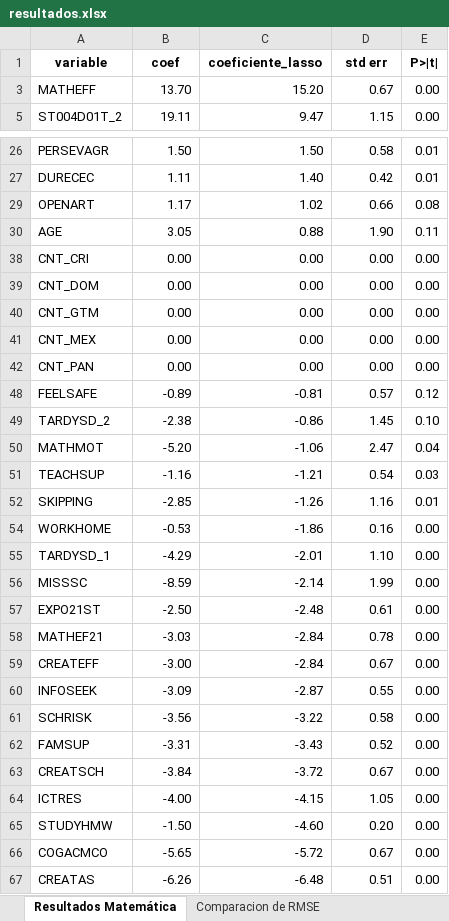
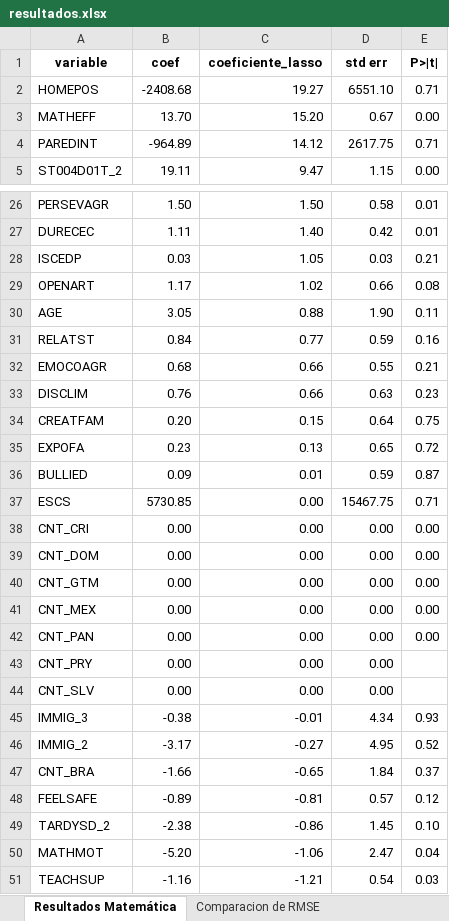
Before and after one commit to StefanoPistoia/Big-Data-Grupo-2, an Excel workbook: Presentacion 1/resultados.xlsx, sheet Resultados Matemática, drawn as a sheet; only a part is shown, gaps mark what is left out; the shorter side is filled out with more unchanged rows; values as stored, in another font and other column widths than the file's, no borders; the diff covers the shown part only; the diff names each change by its address in the sheet, - before the commit and + after, or states it on an @@ line.

```diff
--- a/Presentacion 1/resultados.xlsx (sheet Resultados Matemática)
+++ b/Presentacion 1/resultados.xlsx (sheet Resultados Matemática)
@@ row 2 unhidden: HOMEPOS | -2408.68 | 19.27 | 6551.10 | 0.71 @@
@@ row 4 unhidden: PAREDINT | -964.89 | 14.12 | 2617.75 | 0.71 @@
@@ row 28 unhidden: ISCEDP | 0.03 | 1.05 | 0.03 | 0.21 @@
@@ row 31 unhidden: RELATST | 0.84 | 0.77 | 0.59 | 0.16 @@
@@ row 32 unhidden: EMOCOAGR | 0.68 | 0.66 | 0.55 | 0.21 @@
@@ row 33 unhidden: DISCLIM | 0.76 | 0.66 | 0.63 | 0.23 @@
@@ row 34 unhidden: CREATFAM | 0.20 | 0.15 | 0.64 | 0.75 @@
@@ row 35 unhidden: EXPOFA | 0.23 | 0.13 | 0.65 | 0.72 @@
@@ row 36 unhidden: BULLIED | 0.09 | 0.01 | 0.59 | 0.87 @@
@@ row 37 unhidden: ESCS | 5730.85 | 0.00 | 15467.75 | 0.71 @@
@@ row 43 unhidden: CNT_PRY | 0.00 | 0.00 | 0.00 @@
@@ row 44 unhidden: CNT_SLV | 0.00 | 0.00 | 0.00 @@
@@ row 45 unhidden: IMMIG_3 | -0.38 | -0.01 | 4.34 | 0.93 @@
@@ row 46 unhidden: IMMIG_2 | -3.17 | -0.27 | 4.95 | 0.52 @@
@@ row 47 unhidden: CNT_BRA | -1.66 | -0.65 | 1.84 | 0.37 @@
```
Also changed, not shown: 2 hidden or unhidden rows elsewhere in this sheet, sheet Estructura y dudas, Presentacion 1/resultados_comparacion_ols_lasso.xlsx, 1 other file.
